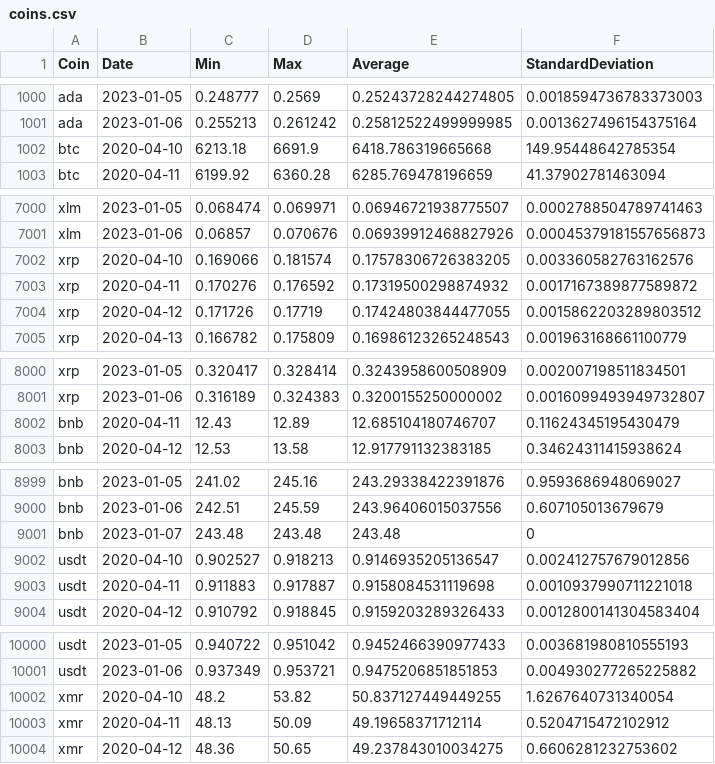
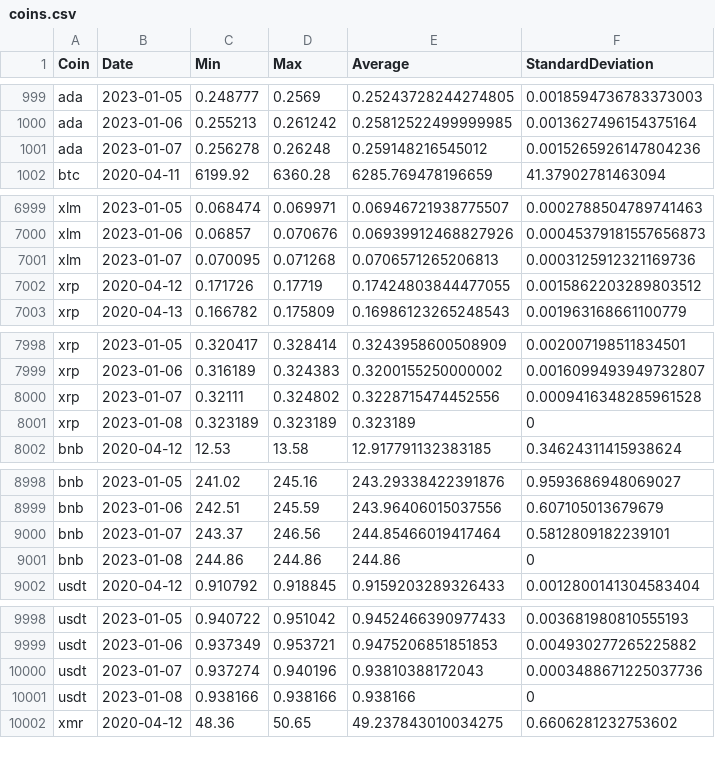
Before and after one commit to milanowicz/COVID-19-Dataset, a CSV file: data/finance/coins.csv, drawn as a sheet; only a part is shown, gaps mark what is left out; the diff covers the shown part only.

Commit message:
Update data.

```diff
--- a/data/finance/coins.csv
+++ b/data/finance/coins.csv
@@ -1001,3 +1000,3 @@ ada,2023-01-05,0.248777,0.2569,0.25243728244274805,0.0018594736783373003
 ada,2023-01-06,0.255213,0.261242,0.25812522499999985,0.0013627496154375164
-btc,2020-04-10,6213.18,6691.9,6418.786319665668,149.95448642785354
+ada,2023-01-07,0.256278,0.26248,0.259148216545012,0.0015265926147804236
 btc,2020-04-11,6199.92,6360.28,6285.769478196659,41.37902781463094
@@ -7001,4 +7000,3 @@ xlm,2023-01-05,0.068474,0.069971,0.06946721938775507,0.0002788504789741463
 xlm,2023-01-06,0.06857,0.070676,0.06939912468827926,0.00045379181557656873
-xrp,2020-04-10,0.169066,0.181574,0.17578306726383205,0.003360582763162576
-xrp,2020-04-11,0.170276,0.176592,0.17319500298874932,0.0017167389877589872
+xlm,2023-01-07,0.070095,0.071268,0.0706571265206813,0.0003125912321169736
 xrp,2020-04-12,0.171726,0.17719,0.17424803844477055,0.0015862203289803512
@@ -8001,3 +7999,4 @@ xrp,2023-01-05,0.320417,0.328414,0.3243958600508909,0.002007198511834501
 xrp,2023-01-06,0.316189,0.324383,0.3200155250000002,0.0016099493949732807
-bnb,2020-04-11,12.43,12.89,12.685104180746707,0.11624345195430479
+xrp,2023-01-07,0.32111,0.324802,0.3228715474452556,0.0009416348285961528
+xrp,2023-01-08,0.323189,0.323189,0.323189,0
 bnb,2020-04-12,12.53,13.58,12.917791132383185,0.34624311415938624
@@ -9000,5 +8999,4 @@ bnb,2023-01-05,241.02,245.16,243.29338422391876,0.9593686948069027
 bnb,2023-01-06,242.51,245.59,243.96406015037556,0.607105013679679
-bnb,2023-01-07,243.48,243.48,243.48,0
-usdt,2020-04-10,0.902527,0.918213,0.9146935205136547,0.002412757679012856
-usdt,2020-04-11,0.911883,0.917887,0.9158084531119698,0.0010937990711221018
+bnb,2023-01-07,243.37,246.56,244.85466019417464,0.5812809182239101
+bnb,2023-01-08,244.86,244.86,244.86,0
 usdt,2020-04-12,0.910792,0.918845,0.9159203289326433,0.0012800141304583404
@@ -10001,4 +9999,4 @@ usdt,2023-01-05,0.940722,0.951042,0.9452466390977433,0.003681980810555193
 usdt,2023-01-06,0.937349,0.953721,0.9475206851851853,0.004930277265225882
-xmr,2020-04-10,48.2,53.82,50.837127449449255,1.6267640731340054
-xmr,2020-04-11,48.13,50.09,49.19658371712114,0.5204715472102912
+usdt,2023-01-07,0.937274,0.940196,0.93810388172043,0.0003488671225037736
+usdt,2023-01-08,0.938166,0.938166,0.938166,0
 xmr,2020-04-12,48.36,50.65,49.237843010034275,0.6606281232753602
```
Also changed, not shown: 6 added rows, 5 removed rows and 4 edited cells elsewhere in this file.
